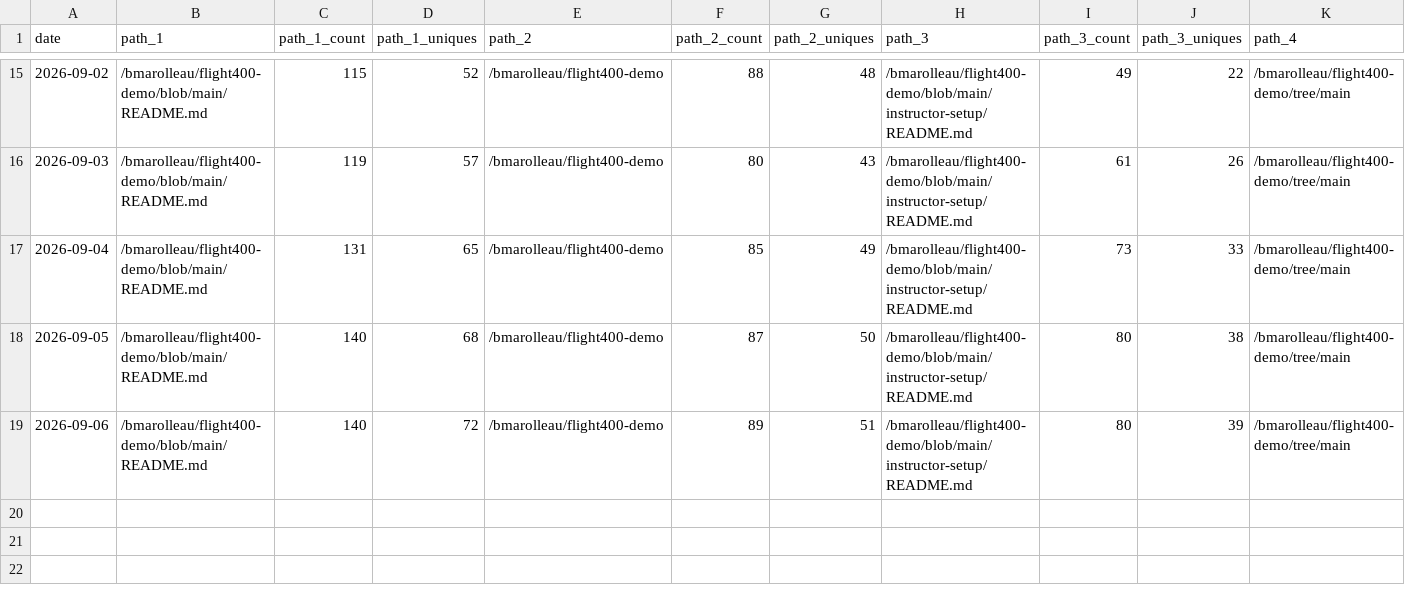
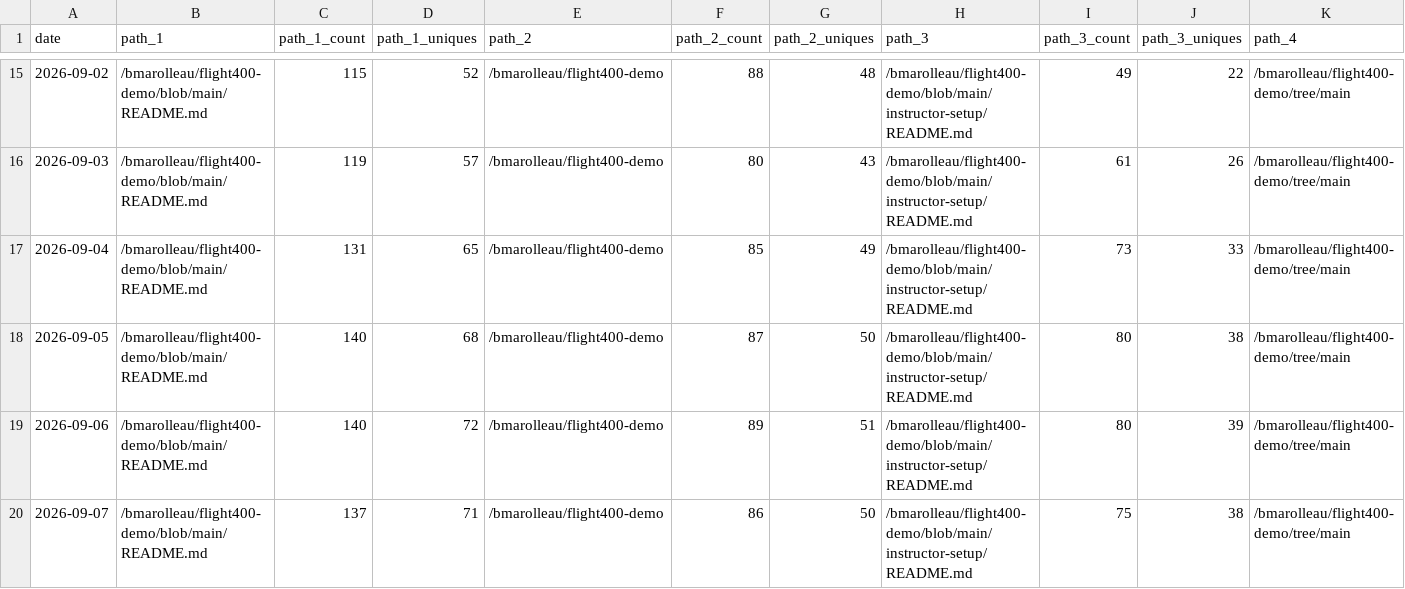
Before and after one commit to bmarolleau/github-repo-traffic-stats, a CSV file: data/github_paths/flight400-demo.csv, drawn as a sheet; only a part is shown, gaps mark what is left out; rows hold the shown columns only; the diff names each change by its address in the sheet, - before the commit and + after, or states it on an @@ line.

```diff
--- a/data/github_paths/flight400-demo.csv
+++ b/data/github_paths/flight400-demo.csv
+row 20: 2026-09-07 | /bmarolleau/flight400-demo/blob/main/README.md | 137 | 71 | /bmarolleau/flight400-demo | 86 | 50 | /bmarolleau/flight400-demo/blob/main/instructor-setup/README.md | 75 | 38 | /bmarolleau/flight400-demo/tree/main
```
Also changed, not shown: data/github_paths/IBM-i-Application-Modernization-with-Bob.csv, data/github_paths/firstdemo-scikitlearn-ibmi.csv, 13 other files.
